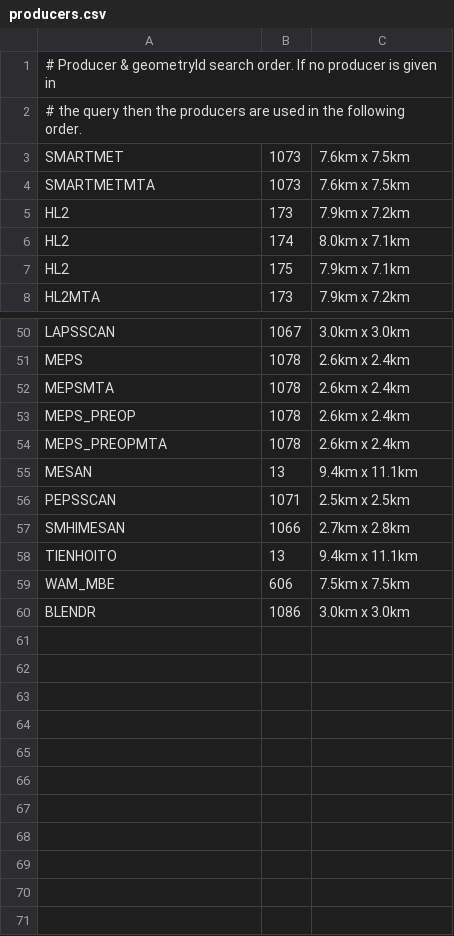
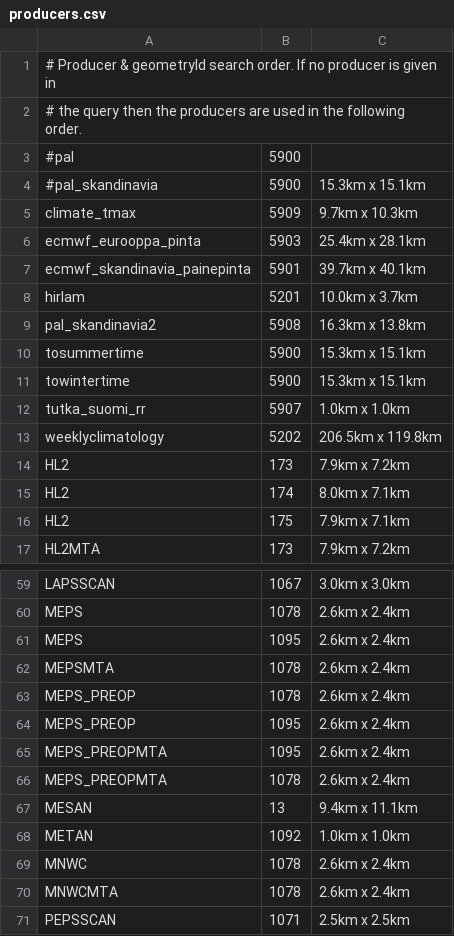
Before and after one commit to fmidev/smartmet-engine-grid, a CSV file: cfg/producers.csv, drawn as a sheet; only a part is shown, gaps mark what is left out; the shorter side is filled out with more unchanged rows; the diff covers the shown part only.

```diff
--- a/cfg/producers.csv
+++ b/cfg/producers.csv
@@ -2,4 +2,13 @@
 # the query then the producers are used in the following order.
-SMARTMET;1073;7.6km x 7.5km;
-SMARTMETMTA;1073;7.6km x 7.5km;
+#pal;5900
+#pal_skandinavia;5900;15.3km x 15.1km;
+climate_tmax;5909;9.7km x 10.3km;
+ecmwf_eurooppa_pinta;5903;25.4km x 28.1km;
+ecmwf_skandinavia_painepinta;5901;39.7km x 40.1km;
+hirlam;5201;10.0km x 3.7km;
+pal_skandinavia2;5908;16.3km x 13.8km;
+tosummertime;5900;15.3km x 15.1km;
+towintertime;5900;15.3km x 15.1km;
+tutka_suomi_rr;5907;1.0km x 1.0km;
+weeklyclimatology;5202;206.5km x 119.8km;
 HL2;173;7.9km x 7.2km;
@@ -51,6 +60,12 @@ LAPSSCAN;1067;3.0km x 3.0km;
 MEPS;1078;2.6km x 2.4km;
+MEPS;1095;2.6km x 2.4km;
 MEPSMTA;1078;2.6km x 2.4km;
 MEPS_PREOP;1078;2.6km x 2.4km;
+MEPS_PREOP;1095;2.6km x 2.4km;
+MEPS_PREOPMTA;1095;2.6km x 2.4km;
 MEPS_PREOPMTA;1078;2.6km x 2.4km;
 MESAN;13;9.4km x 11.1km;
+METAN;1092;1.0km x 1.0km;
+MNWC;1078;2.6km x 2.4km;
+MNWCMTA;1078;2.6km x 2.4km;
 PEPSSCAN;1071;2.5km x 2.5km;
```
Also changed, not shown: 4 added rows elsewhere in this file, 3 other files.
